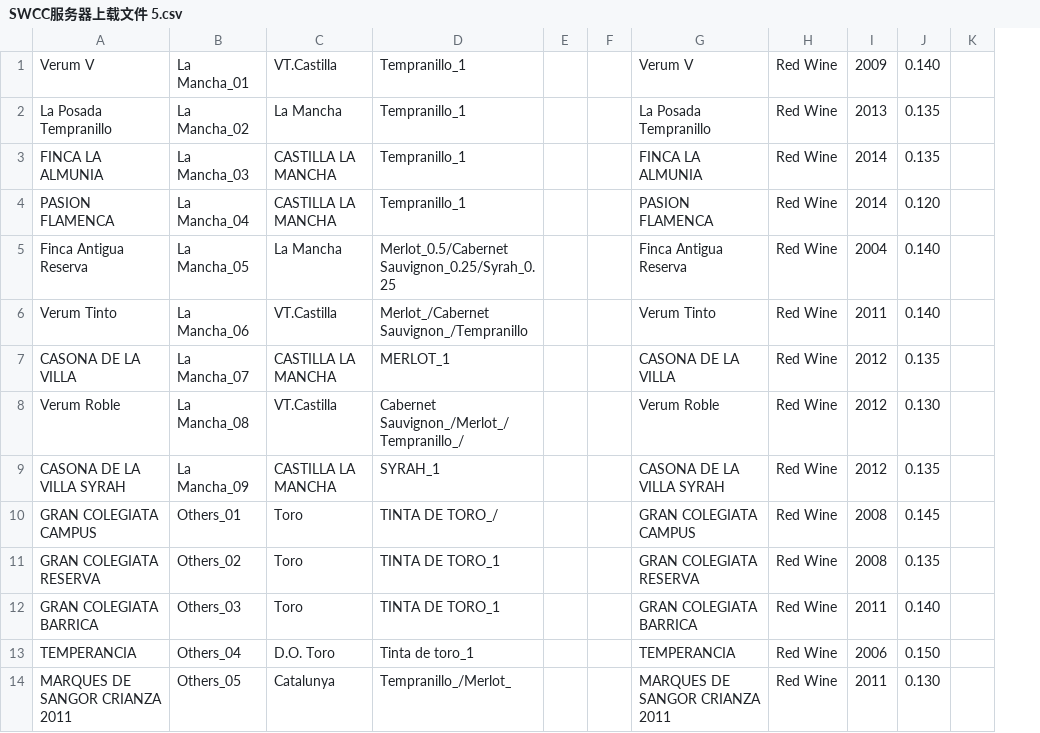
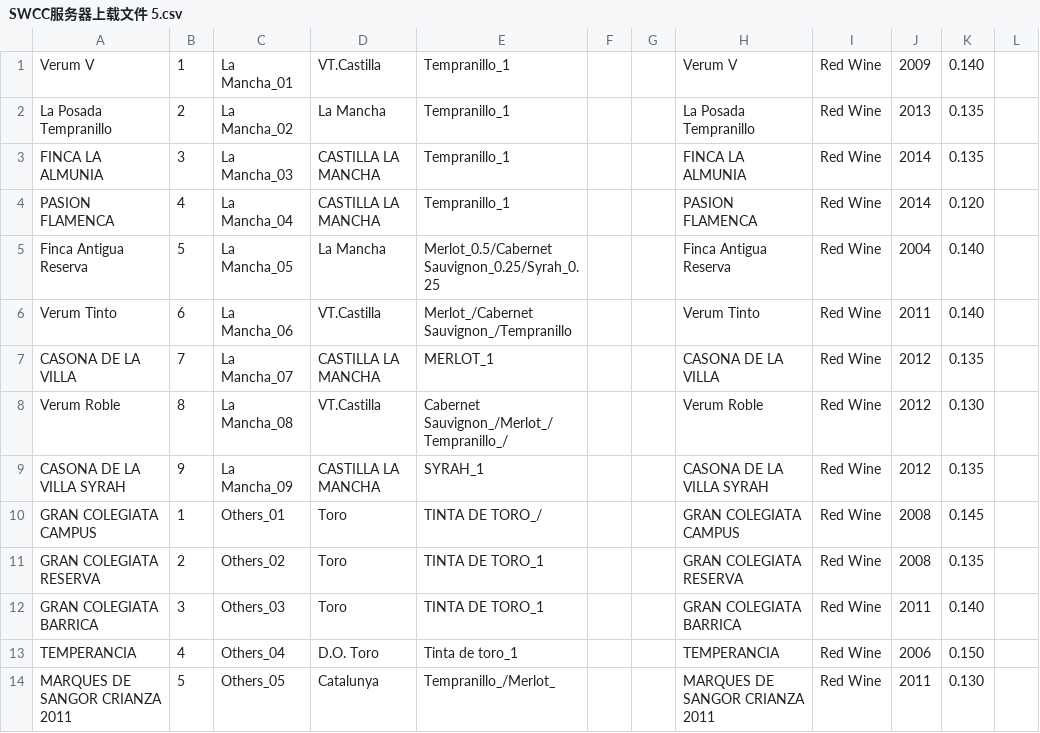
Before and after one commit to gxbsst/wine100-rating2, a CSV file: lib/tasks/data/2015/SWCC服务器上载文件 5.csv, drawn as a sheet; only a part is shown; the diff names each change by its address in the sheet, - before the commit and + after, or states it on an @@ line.

```diff
--- a/lib/tasks/data/2015/SWCC服务器上载文件 5.csv
+++ b/lib/tasks/data/2015/SWCC服务器上载文件 5.csv
+column B, rows 1-14: 1 | 2 | 3 | 4 | 5 | 6 | 7 | 8 | 9 | 1 | 2 | 3 | 4 | 5
```
Also changed, not shown: 9 other files.
